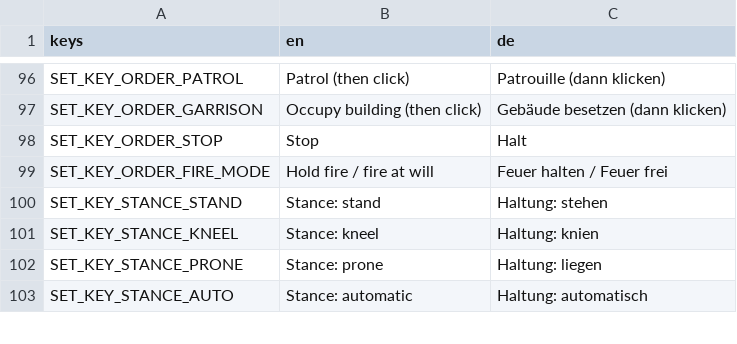
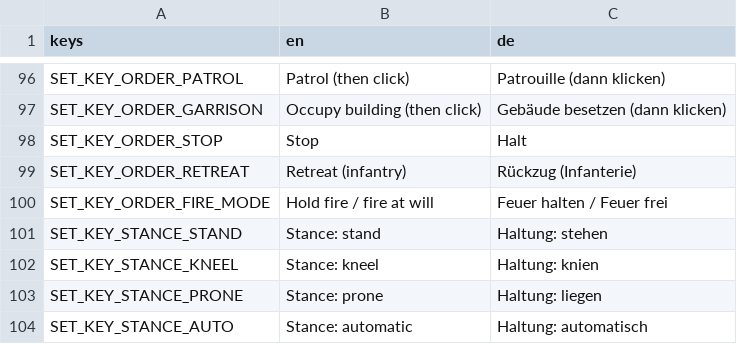
Before and after one commit to krocon/mud-and-steel, a CSV file: godot/locale/settings.csv, drawn as a sheet; only a part is shown, gaps mark what is left out; the diff names each change by its address in the sheet, - before the commit and + after, or states it on an @@ line.

```diff
--- a/godot/locale/settings.csv
+++ b/godot/locale/settings.csv
+row 99: SET_KEY_ORDER_RETREAT | Retreat (infantry) | Rückzug (Infanterie)
```
Also changed, not shown: godot/locale/hud.csv, 34 other files.
